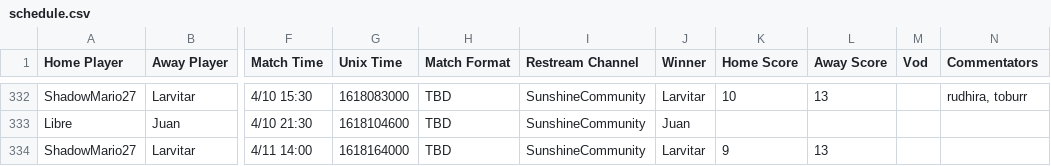
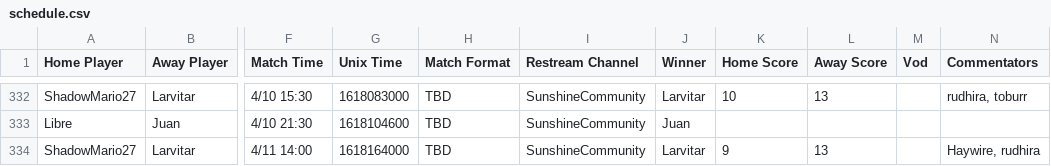
Before and after one commit to Lego6245/sms.bingo, a CSV file: schedule.csv, drawn as a sheet; only a part is shown, gaps mark what is left out; the diff names each change by its address in the sheet, - before the commit and + after, or states it on an @@ line.

Commit message:
Updating Schedule

```diff
--- a/schedule.csv
+++ b/schedule.csv
-N334 (Commentators): (empty)
+N334 (Commentators): Haywire, rudhira
```
